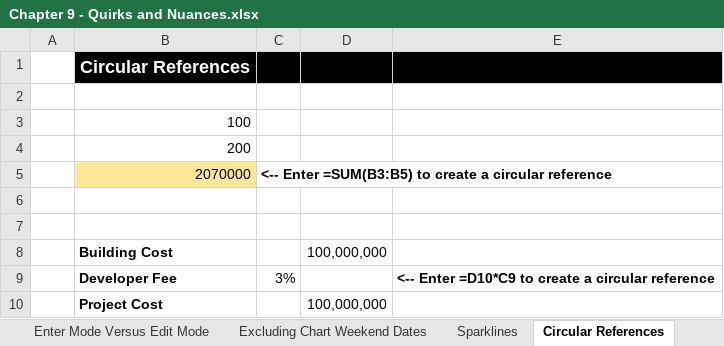
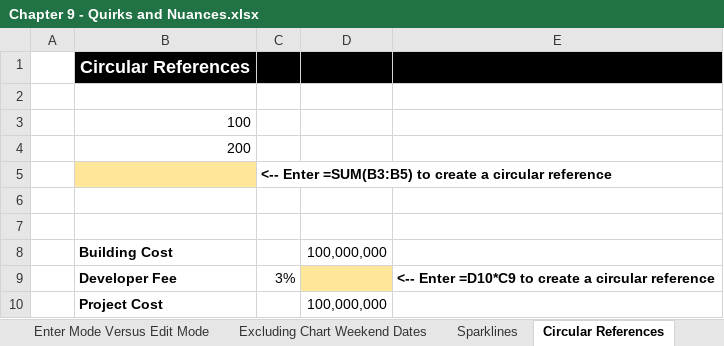
Before and after one commit to PacktPublishing/Exploring-Microsoft-Excels-Hidden-Treasures, an Excel workbook: Chapter09/Chapter 9 - Quirks and Nuances.xlsx, sheet Circular References, drawn as a sheet; values as stored, in another font and other column widths than the file's, no borders; the diff names each change by its address in the sheet, - before the commit and + after, or states it on an @@ line.

```diff
--- a/Chapter09/Chapter 9 - Quirks and Nuances.xlsx (sheet Circular References)
+++ b/Chapter09/Chapter 9 - Quirks and Nuances.xlsx (sheet Circular References)
-B5: 2070000
+B5: (empty)
-D9 fill: none
+D9 fill: #FFE699
```
Also changed, not shown: sheet Enter Mode Versus Edit Mode, sheet Double-Click Navigation, other sheet tabs, charts or pictures, 2 other files.
